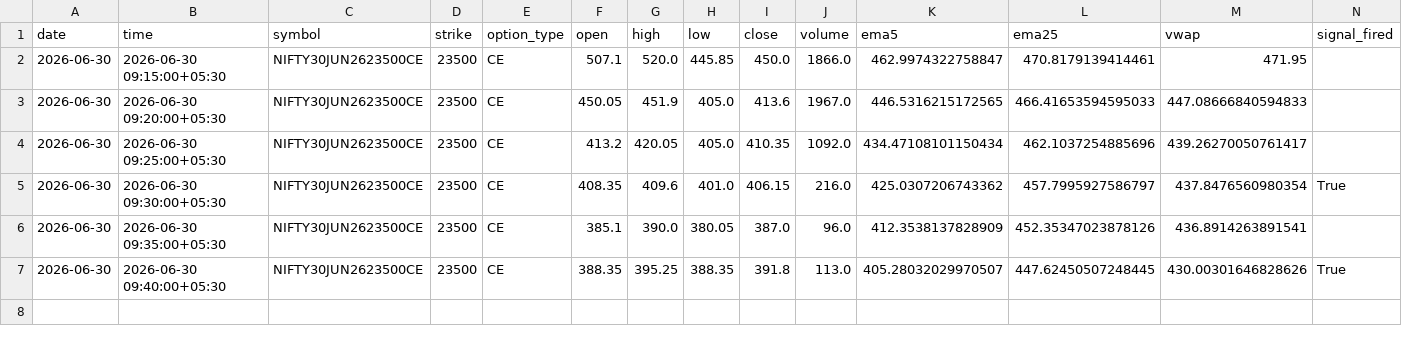
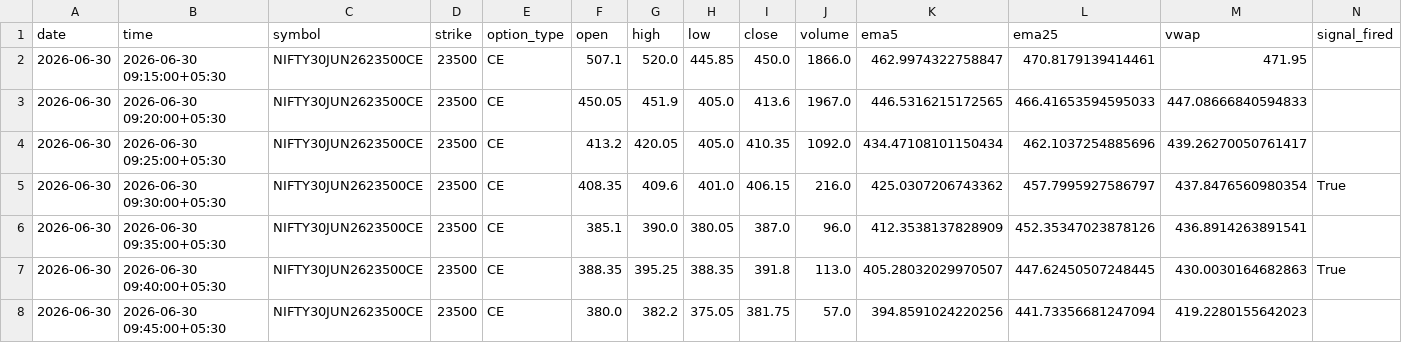
Before and after one commit to pagipari-hub/nifty-signal-generator, a CSV file: candle_history/2026-06-30.csv, drawn as a sheet.

```diff
--- a/candle_history/2026-06-30.csv
+++ b/candle_history/2026-06-30.csv
@@ -6,2 +6,3 @@ date,time,symbol,strike,option_type,open,high,low,close,volume,ema5,ema25,vwap,s
 2026-06-30,2026-06-30 09:35:00+05:30,NIFTY30JUN2623500CE,23500,CE,385.1,390.0,380.05,387.0,96.0,412.3538137828909,452.35347023878126,436.8914263891541,
-2026-06-30,2026-06-30 09:40:00+05:30,NIFTY30JUN2623500CE,23500,CE,388.35,395.25,388.35,391.8,113.0,405.28032029970507,447.62450507248445,430.00301646828626,True
+2026-06-30,2026-06-30 09:40:00+05:30,NIFTY30JUN2623500CE,23500,CE,388.35,395.25,388.35,391.8,113.0,405.28032029970507,447.62450507248445,430.0030164682863,True
+2026-06-30,2026-06-30 09:45:00+05:30,NIFTY30JUN2623500CE,23500,CE,380.0,382.2,375.05,381.75,57.0,394.8591024220256,441.73356681247094,419.2280155642023,
```
Also changed, not shown: 1 other file.
